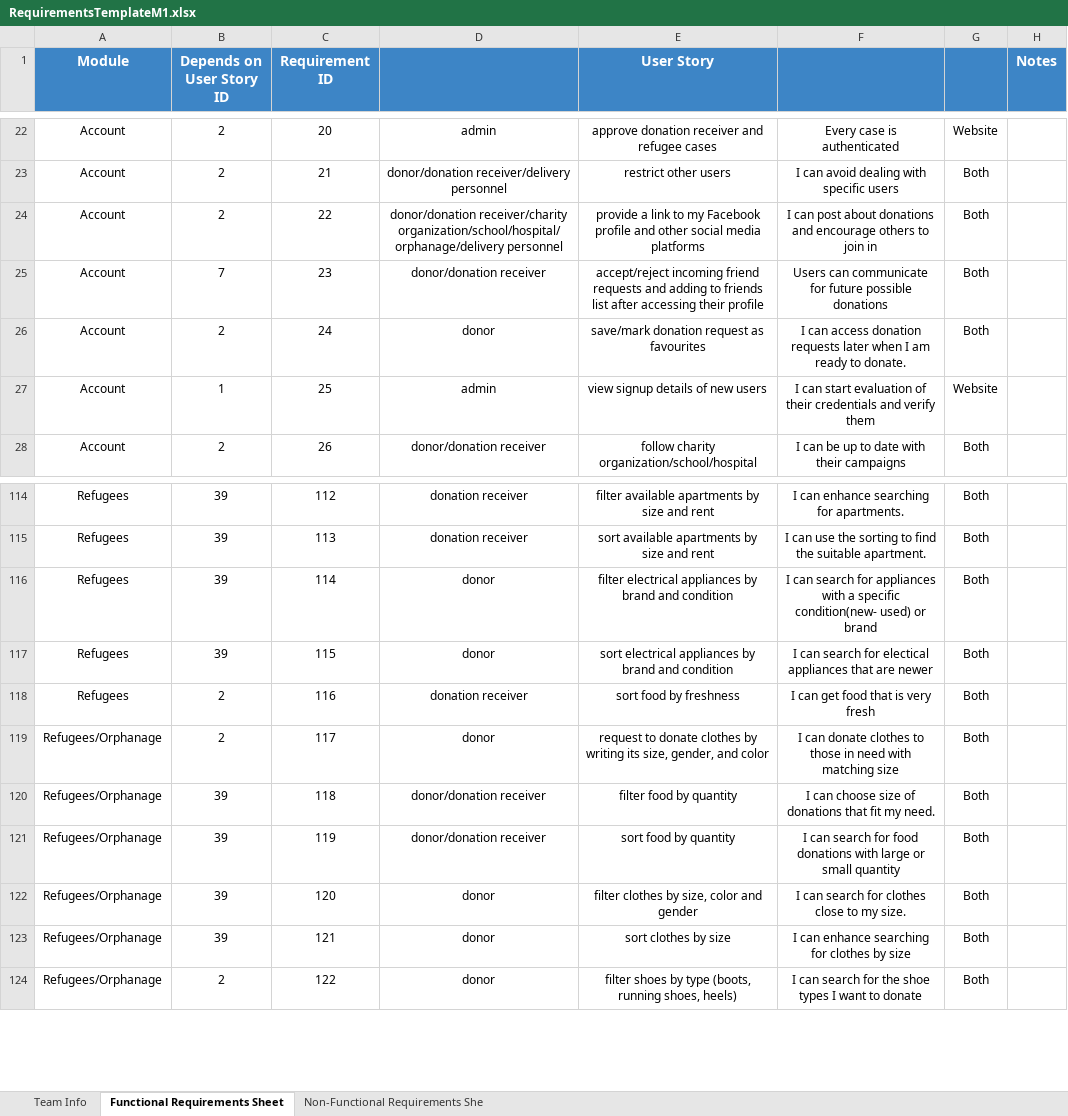
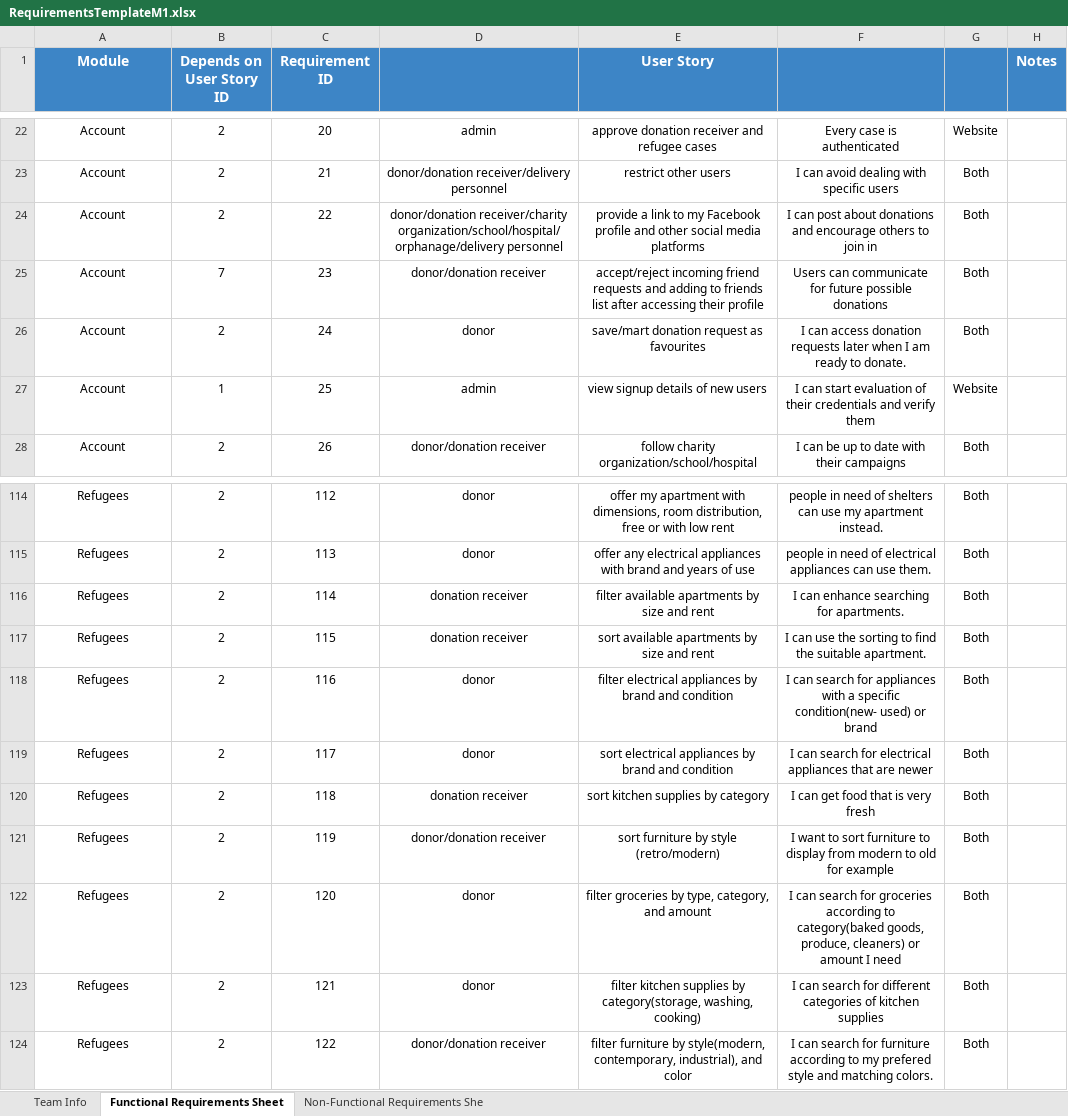
Before and after one commit to SeifAbbas/skrew-early, an Excel workbook: RequirementsTemplateM1.xlsx, sheet Functional Requirements Sheet, drawn as a sheet; only a part is shown, gaps mark what is left out; values as stored, in another font and other column widths than the file's, no borders; charts and pictures and conditional formats not drawn; the diff covers the shown part only; the diff names each change by its address in the sheet, - before the commit and + after, or states it on an @@ line.

Commit message:
The requirements Excel Sheet
150 Functional
9 Non-Functional

```diff
--- a/RequirementsTemplateM1.xlsx (sheet Functional Requirements Sheet)
+++ b/RequirementsTemplateM1.xlsx (sheet Functional Requirements Sheet)
-E26 (User Story): save/mark donation request as favourites
+E26 (User Story): save/mart donation request as favourites
-B114:B117 (Depends on User Story ID): 39
+B114:B117 (Depends on User Story ID): 2
-D114:D115: donation receiver
+D114:D115: donor
-E114 (User Story): filter available apartments by size and rent
+E114 (User Story): offer my apartment with dimensions, room distribution, free or with low rent
-F114: I can enhance searching for apartments.
+F114: people in need of shelters can use my apartment instead.
-E115 (User Story): sort available apartments by size and rent
+E115 (User Story): offer any electrical appliances with brand and years of use
-F115: I can use the sorting to find the suitable apartment.
+F115: people in need of electrical appliances can use them.
-D116:D117: donor
+D116:D117: donation receiver
-E116 (User Story): filter electrical appliances by brand and condition
+E116 (User Story): filter available apartments by size and rent
-F116: I can search for appliances with a specific condition(new- used) or brand
+F116: I can enhance searching for apartments.
-E117 (User Story): sort electrical appliances by brand and condition
+E117 (User Story): sort available apartments by size and rent
-F117: I can search for electical appliances that are newer
+F117: I can use the sorting to find the suitable apartment.
-D118: donation receiver
+D118: donor
-E118 (User Story): sort food by freshness
+E118 (User Story): filter electrical appliances by brand and condition
-F118: I can get food that is very fresh
+F118: I can search for appliances with a specific condition(new- used) or brand
-A119:A124 (Module): Refugees/Orphanage
+A119:A124 (Module): Refugees
-E119 (User Story): request to donate clothes by writing its size, gender, and color
+E119 (User Story): sort electrical appliances by brand and condition
-F119: I can donate clothes to those in need with matching size
+F119: I can search for electrical appliances that are newer
-B120:B123 (Depends on User Story ID): 39
+B120:B123 (Depends on User Story ID): 2
-D120: donor/donation receiver
+D120: donation receiver
-E120 (User Story): filter food by quantity
+E120 (User Story): sort kitchen supplies by category
-F120: I can choose size of donations that fit my need.
+F120: I can get food that is very fresh
-E121 (User Story): sort food by quantity
+E121 (User Story): sort furniture by style (retro/modern)
-F121: I can search for food donations with large or small quantity
+F121: I want to sort furniture to display from modern to old for example
-E122 (User Story): filter clothes by size, color and gender
+E122 (User Story): filter groceries by type, category, and amount
-F122: …search for clothes close to my size.
+F122: …search for groceries according to category(baked goods, produce, cleaners) or amount I need
-E123 (User Story): sort clothes by size
+E123 (User Story): filter kitchen supplies by category(storage, washing, cooking)
-F123: I can enhance searching for clothes by size
+F123: I can search for different categories of kitchen supplies
-D124: donor
+D124: donor/donation receiver
-E124 (User Story): filter shoes by type (boots, running shoes, heels)
+E124 (User Story): filter furniture by style(modern, contemporary, industrial), and color
-F124: …search for the shoe types I want to donate
+F124: …search for furniture according to my prefered style and matching colors.
```
Also changed, not shown: 8 removed rows and 257 edited cells elsewhere in this sheet, sheet Non-Functional Requirements She, charts or pictures.
